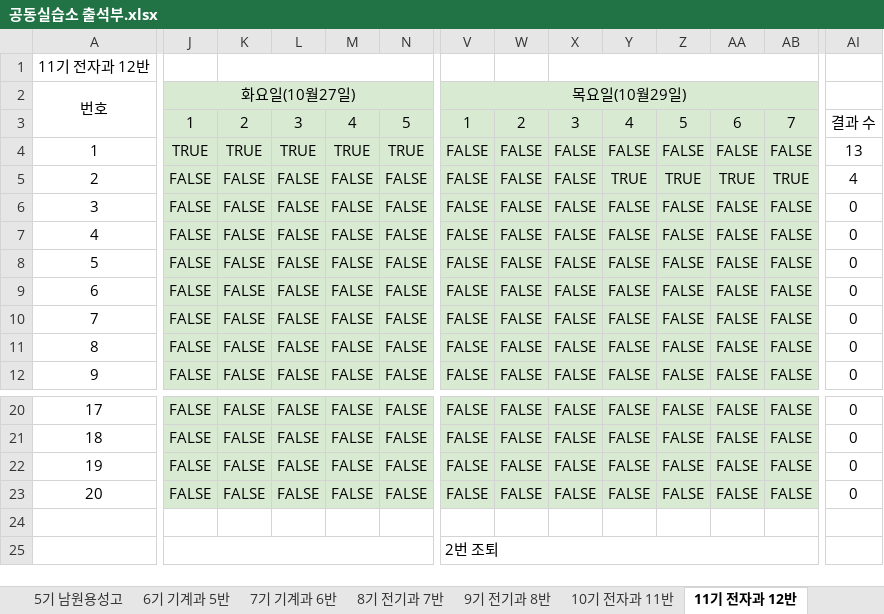
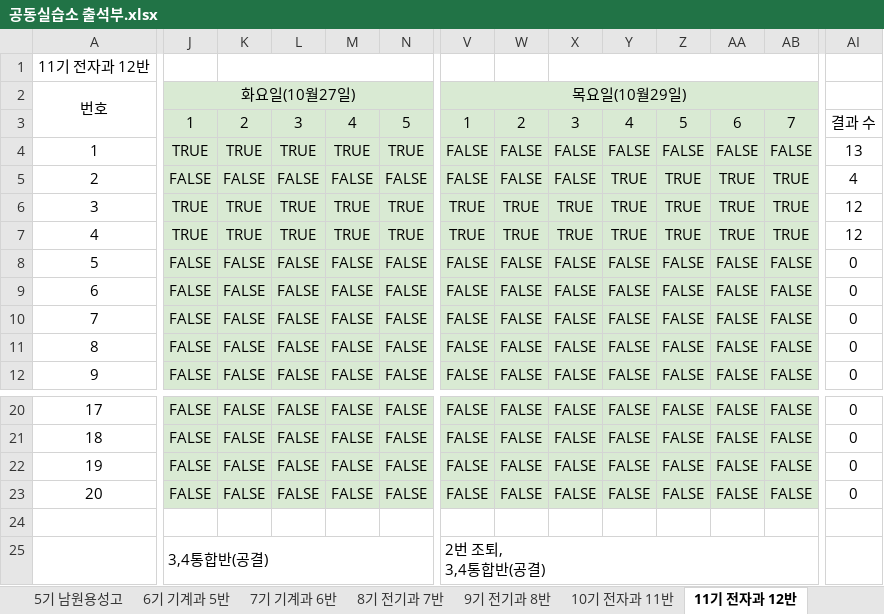
Before and after one commit to vega71/seating-chart, an Excel workbook: public/공동실습소 출석부.xlsx, sheet 11기 전자과 12반, drawn as a sheet; only a part is shown, gaps mark what is left out; values as stored, in another font and other column widths than the file's, no borders; charts and pictures not drawn; ↵ is a line break in a cell; the diff covers the shown part only; the diff names each change by its address in the sheet, - before the commit and + after, or states it on an @@ line.

```diff
--- a/public/공동실습소 출석부.xlsx (sheet 11기 전자과 12반)
+++ b/public/공동실습소 출석부.xlsx (sheet 11기 전자과 12반)
-J6:J7: FALSE
+J6:J7: TRUE
-K6:K7: FALSE
+K6:K7: TRUE
-L6:L7: FALSE
+L6:L7: TRUE
-M6:M7: FALSE
+M6:M7: TRUE
-N6:N7: FALSE
+N6:N7: TRUE
-V6:V7: FALSE
+V6:V7: TRUE
-W6:W7: FALSE
+W6:W7: TRUE
-X6:X7: FALSE
+X6:X7: TRUE
-Y6:Y7: FALSE
+Y6:Y7: TRUE
-Z6:Z7: FALSE
+Z6:Z7: TRUE
-AA6:AA7: FALSE
+AA6:AA7: TRUE
-AB6:AB7: FALSE
+AB6:AB7: TRUE
-AI6:AI7: 0
+AI6:AI7: 12
-J25: (empty)
+J25: 3,4통합반(공결)
-V25: 2번 조퇴
+V25: 2번 조퇴, ↵ 3,4통합반(공결)
```
Also changed, not shown: 4 edited cells elsewhere in this sheet, sheet 12기 군산기공 5반, other sheet tabs, charts or pictures.
